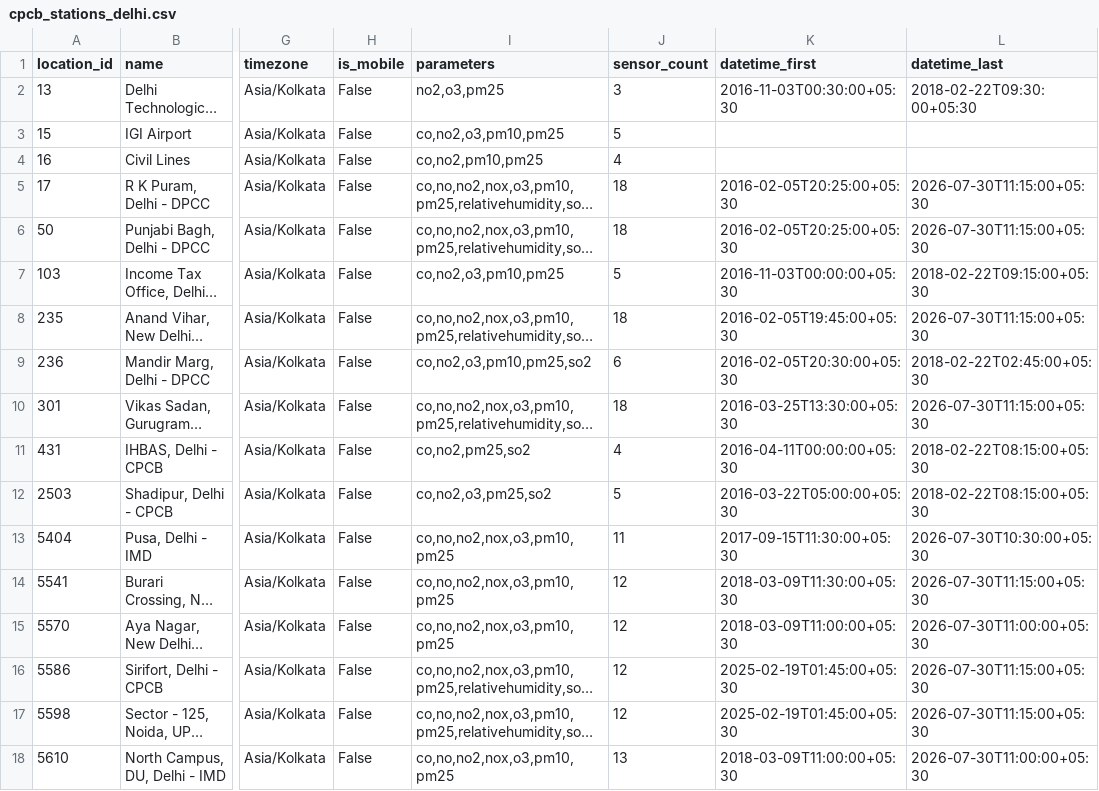
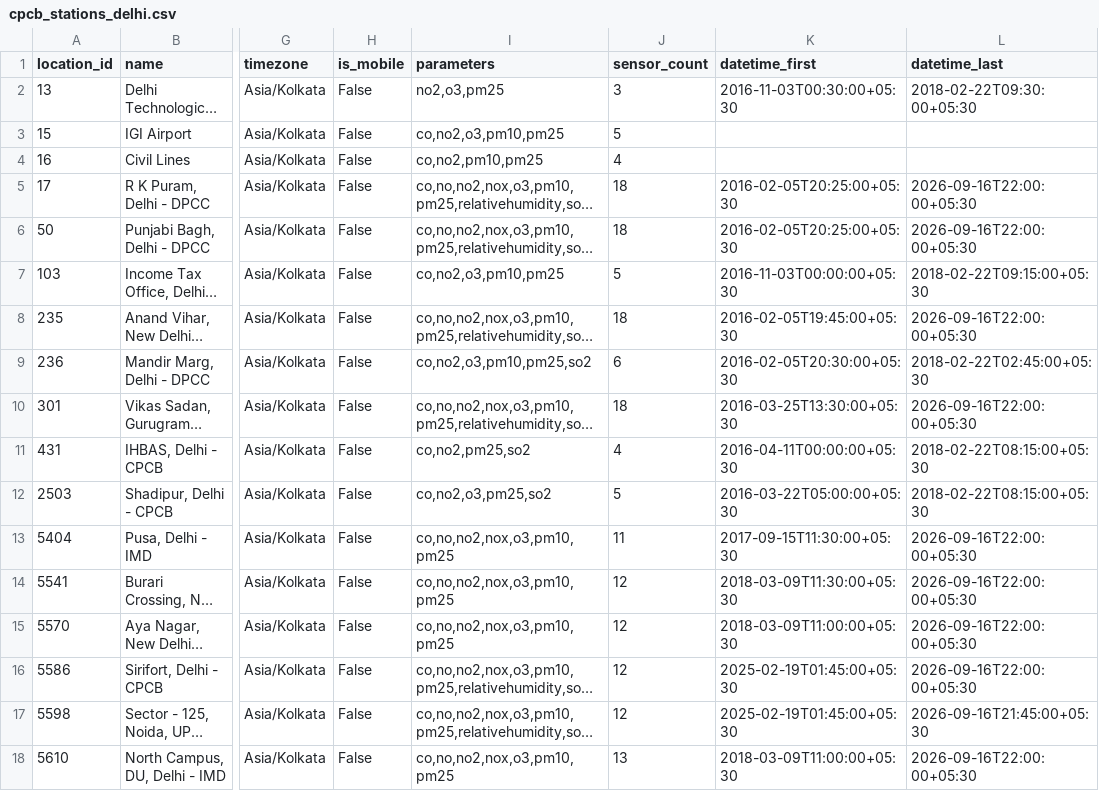
Before and after one commit to muhammed786fiyas/pm25-phase1-delhi, a CSV file: data/stations/cpcb_stations_delhi.csv, drawn as a sheet; only a part is shown, gaps mark what is left out; long unchanged cells end in …; the diff covers the shown part only; the diff names each change by its address in the sheet, - before the commit and + after, or states it on an @@ line.

```diff
--- a/data/stations/cpcb_stations_delhi.csv
+++ b/data/stations/cpcb_stations_delhi.csv
-L5:L6 (datetime_last): 2026-07-30T11:15:00+05:30
+L5:L6 (datetime_last): 2026-09-16T22:00:00+05:30
-L8 (datetime_last): 2026-07-30T11:15:00+05:30
+L8 (datetime_last): 2026-09-16T22:00:00+05:30
-L10 (datetime_last): 2026-07-30T11:15:00+05:30
+L10 (datetime_last): 2026-09-16T22:00:00+05:30
-L13 (datetime_last): 2026-07-30T10:30:00+05:30
+L13 (datetime_last): 2026-09-16T22:00:00+05:30
-L14 (datetime_last): 2026-07-30T11:15:00+05:30
+L14 (datetime_last): 2026-09-16T22:00:00+05:30
-L15 (datetime_last): 2026-07-30T11:00:00+05:30
+L15 (datetime_last): 2026-09-16T22:00:00+05:30
-L16 (datetime_last): 2026-07-30T11:15:00+05:30
+L16 (datetime_last): 2026-09-16T22:00:00+05:30
-L17 (datetime_last): 2026-07-30T11:15:00+05:30
+L17 (datetime_last): 2026-09-16T21:45:00+05:30
-L18 (datetime_last): 2026-07-30T11:00:00+05:30
+L18 (datetime_last): 2026-09-16T22:00:00+05:30
```
Also changed, not shown: 37 edited cells elsewhere in this file, 4 other files.
